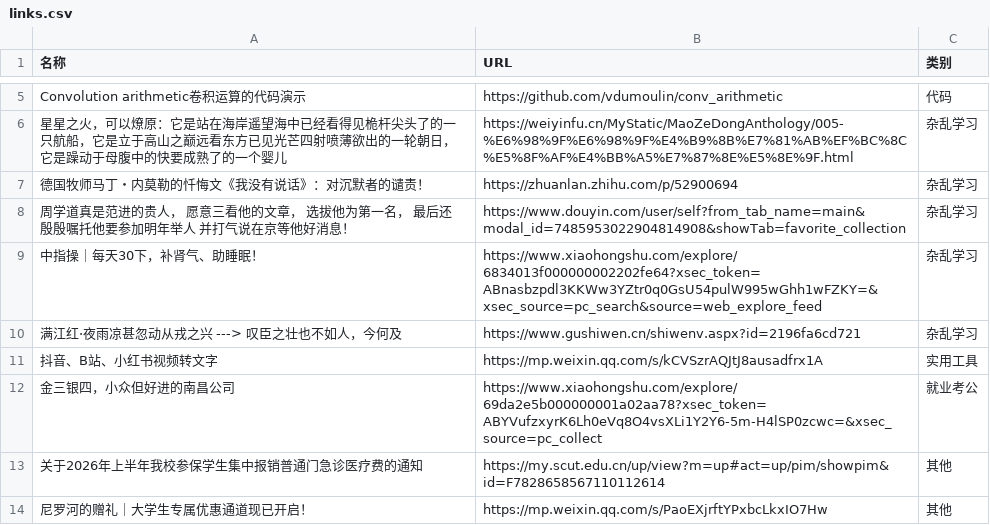
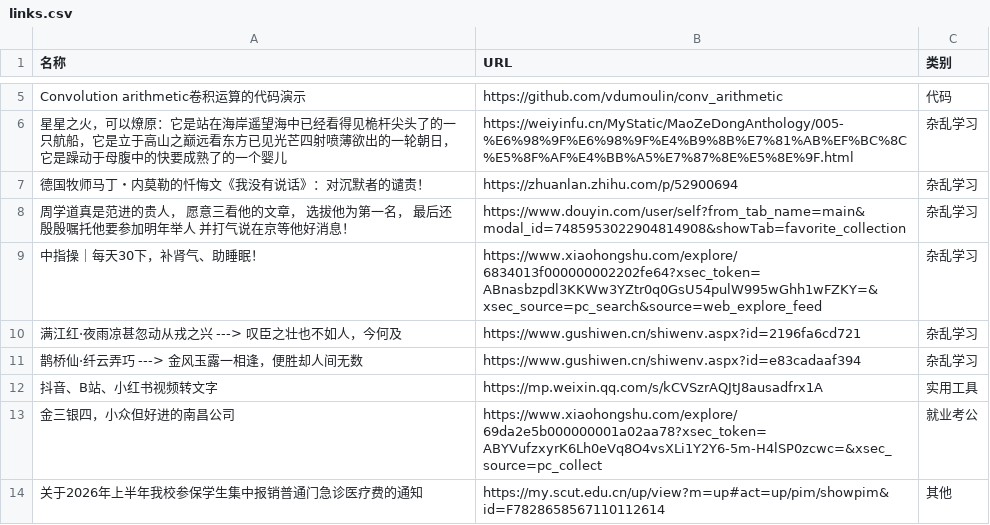
Before and after one commit to wwff3170-debug/link-manager, a CSV file: links.csv, drawn as a sheet; only a part is shown, gaps mark what is left out; the shorter side is filled out with more unchanged rows.

Commit message:
更新链接数据

```diff
--- a/links.csv
+++ b/links.csv
@@ -10,2 +10,3 @@ Convolution arithmetic卷积运算的代码演示,https://github.com/vdumoulin/c
 满江红·夜雨凉甚忽动从戎之兴  --->  叹臣之壮也不如人，今何及,https://www.gushiwen.cn/shiwenv.aspx?id=2196fa6cd721,杂乱学习
+鹊桥仙·纤云弄巧  --->  金风玉露一相逢，便胜却人间无数,https://www.gushiwen.cn/shiwenv.aspx?id=e83cadaaf394,杂乱学习
 抖音、B站、小红书视频转文字,https://mp.weixin.qq.com/s/kCVSzrAQJtJ8ausadfrx1A,实用工具
```
